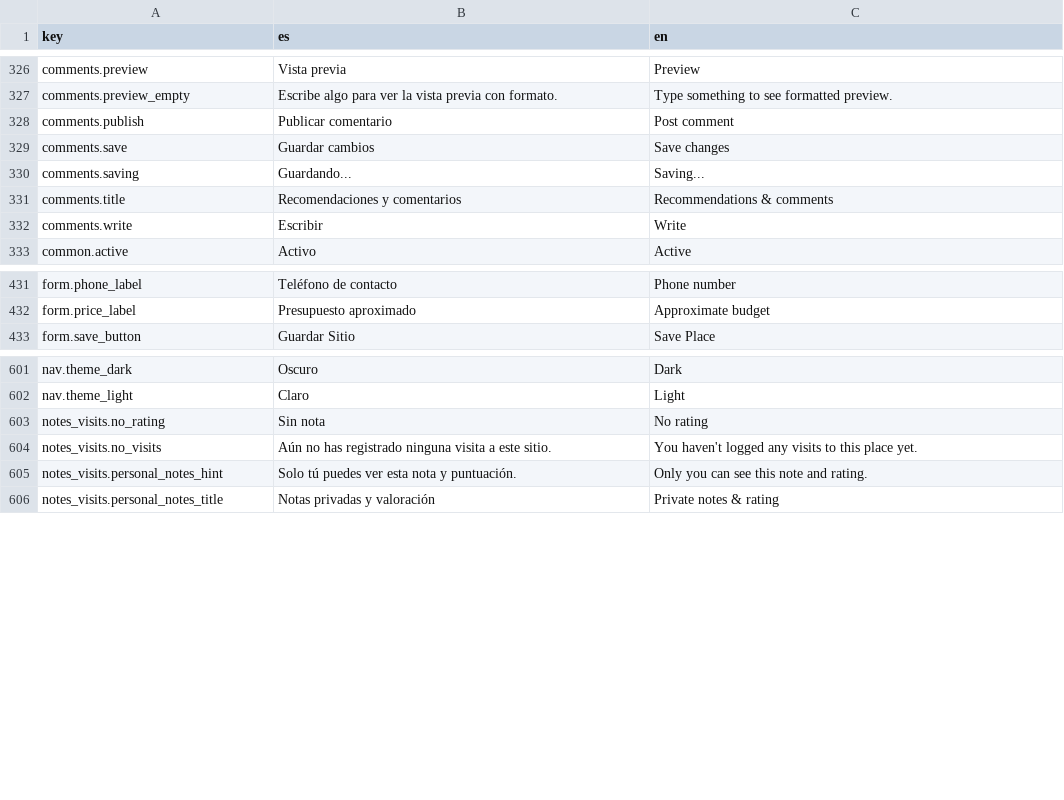
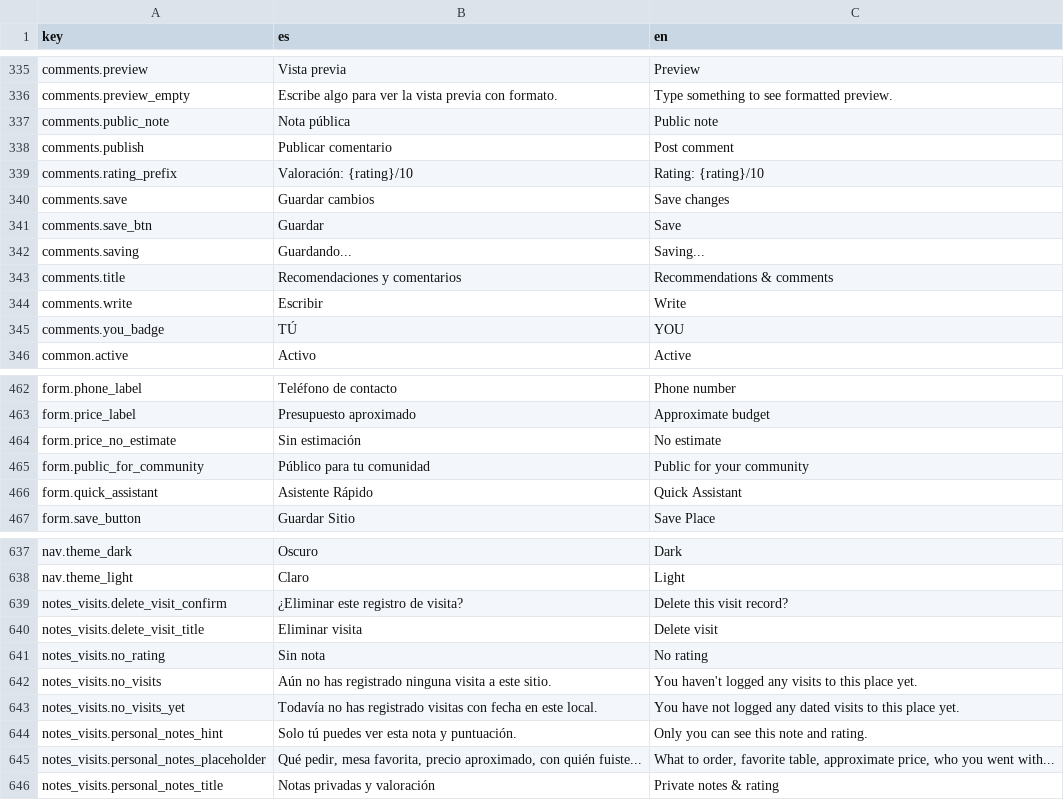
Before and after one commit to alebupal/GastroMap, a CSV file: src/locales/translations.csv, drawn as a sheet; only a part is shown, gaps mark what is left out; the diff covers the shown part only.

```diff
--- a/src/locales/translations.csv
+++ b/src/locales/translations.csv
@@ -327,4 +336,7 @@
 "comments.preview_empty","Escribe algo para ver la vista previa con formato.","Type something to see formatted preview."
+"comments.public_note","Nota pública","Public note"
 "comments.publish","Publicar comentario","Post comment"
+"comments.rating_prefix","Valoración: {rating}/10","Rating: {rating}/10"
 "comments.save","Guardar cambios","Save changes"
+"comments.save_btn","Guardar","Save"
 "comments.saving","Guardando...","Saving..."
@@ -332,2 +344,3 @@
 "comments.write","Escribir","Write"
+"comments.you_badge","TÚ","YOU"
 "common.active","Activo","Active"
@@ -432,2 +463,5 @@
 "form.price_label","Presupuesto aproximado","Approximate budget"
+"form.price_no_estimate","Sin estimación","No estimate"
+"form.public_for_community","Público para tu comunidad","Public for your community"
+"form.quick_assistant","Asistente Rápido","Quick Assistant"
 "form.save_button","Guardar Sitio","Save Place"
@@ -602,5 +638,9 @@
 "nav.theme_light","Claro","Light"
+"notes_visits.delete_visit_confirm","¿Eliminar este registro de visita?","Delete this visit record?"
+"notes_visits.delete_visit_title","Eliminar visita","Delete visit"
 "notes_visits.no_rating","Sin nota","No rating"
 "notes_visits.no_visits","Aún no has registrado ninguna visita a este sitio.","You haven't logged any visits to this place yet."
+"notes_visits.no_visits_yet","Todavía no has registrado visitas con fecha en este local.","You have not logged any dated visits to this place yet."
 "notes_visits.personal_notes_hint","Solo tú puedes ver esta nota y puntuación.","Only you can see this note and rating."
+"notes_visits.personal_notes_placeholder","Qué pedir, mesa favorita, precio aproximado, con quién fuiste...","What to order, favorite table, approximate price, who you went with..."
 "notes_visits.personal_notes_title","Notas privadas y valoración","Private notes & rating"
```
Also changed, not shown: 46 added rows elsewhere in this file, 13 other files.
